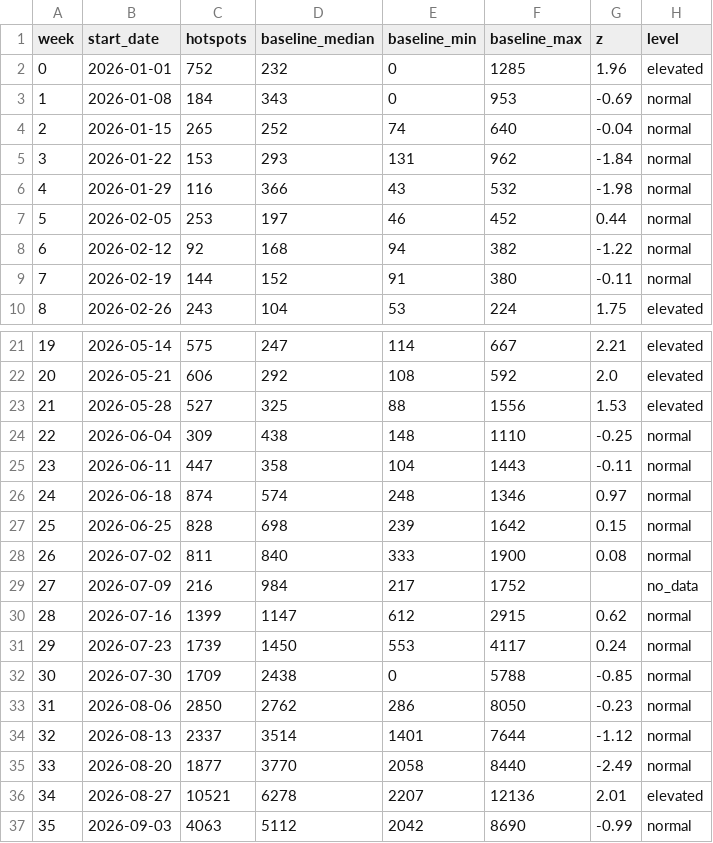
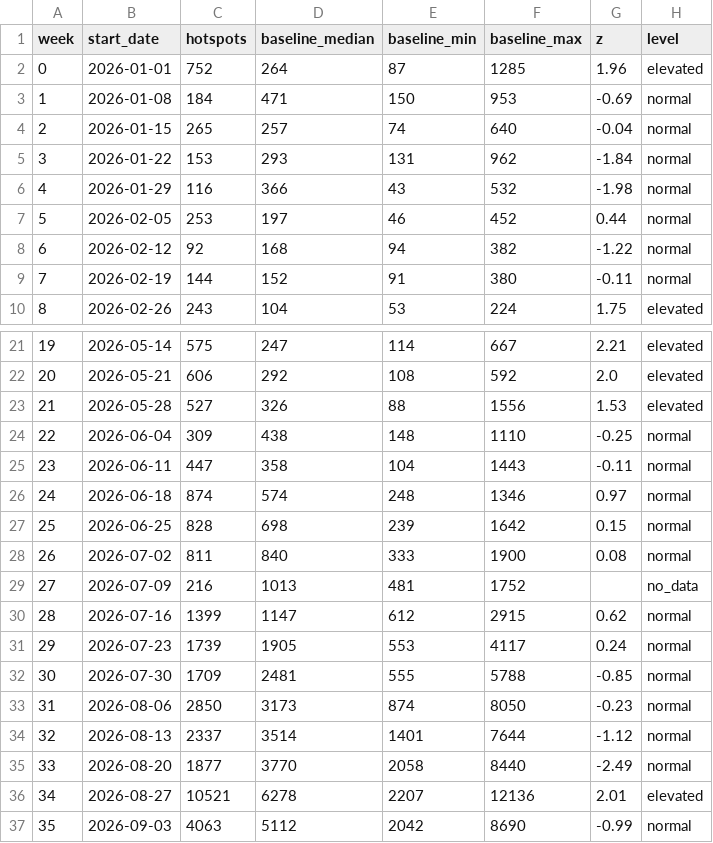
Before and after one commit to Yamile26/TerraEcho, a CSV file: data/scores/terraecho_2026_weekly.csv, drawn as a sheet; only a part is shown, gaps mark what is left out.

```diff
--- a/data/scores/terraecho_2026_weekly.csv
+++ b/data/scores/terraecho_2026_weekly.csv
@@ -1,5 +1,5 @@
 week,start_date,hotspots,baseline_median,baseline_min,baseline_max,z,level
-0,2026-01-01,752,232,0,1285,1.96,elevated
-1,2026-01-08,184,343,0,953,-0.69,normal
-2,2026-01-15,265,252,74,640,-0.04,normal
+0,2026-01-01,752,264,87,1285,1.96,elevated
+1,2026-01-08,184,471,150,953,-0.69,normal
+2,2026-01-15,265,257,74,640,-0.04,normal
 3,2026-01-22,153,293,131,962,-1.84,normal
@@ -22,3 +22,3 @@ week,start_date,hotspots,baseline_median,baseline_min,baseline_max,z,level
 20,2026-05-21,606,292,108,592,2.0,elevated
-21,2026-05-28,527,325,88,1556,1.53,elevated
+21,2026-05-28,527,326,88,1556,1.53,elevated
 22,2026-06-04,309,438,148,1110,-0.25,normal
@@ -28,7 +28,7 @@ week,start_date,hotspots,baseline_median,baseline_min,baseline_max,z,level
 26,2026-07-02,811,840,333,1900,0.08,normal
-27,2026-07-09,216,984,217,1752,,no_data
+27,2026-07-09,216,1013,481,1752,,no_data
 28,2026-07-16,1399,1147,612,2915,0.62,normal
-29,2026-07-23,1739,1450,553,4117,0.24,normal
-30,2026-07-30,1709,2438,0,5788,-0.85,normal
-31,2026-08-06,2850,2762,286,8050,-0.23,normal
+29,2026-07-23,1739,1905,553,4117,0.24,normal
+30,2026-07-30,1709,2481,555,5788,-0.85,normal
+31,2026-08-06,2850,3173,874,8050,-0.23,normal
 32,2026-08-13,2337,3514,1401,7644,-1.12,normal
```
Also changed, not shown: data/scores/terraecho_2025_weekly.csv.
